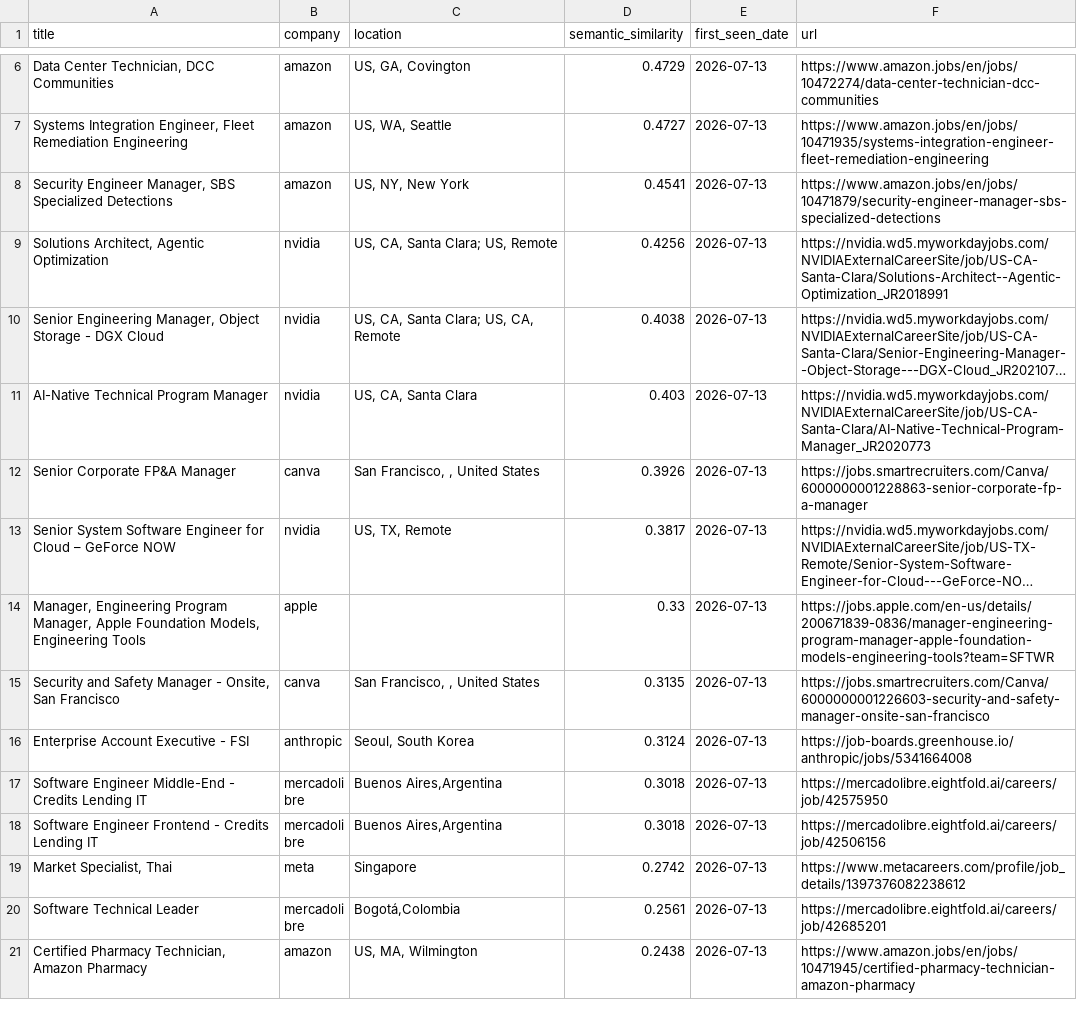
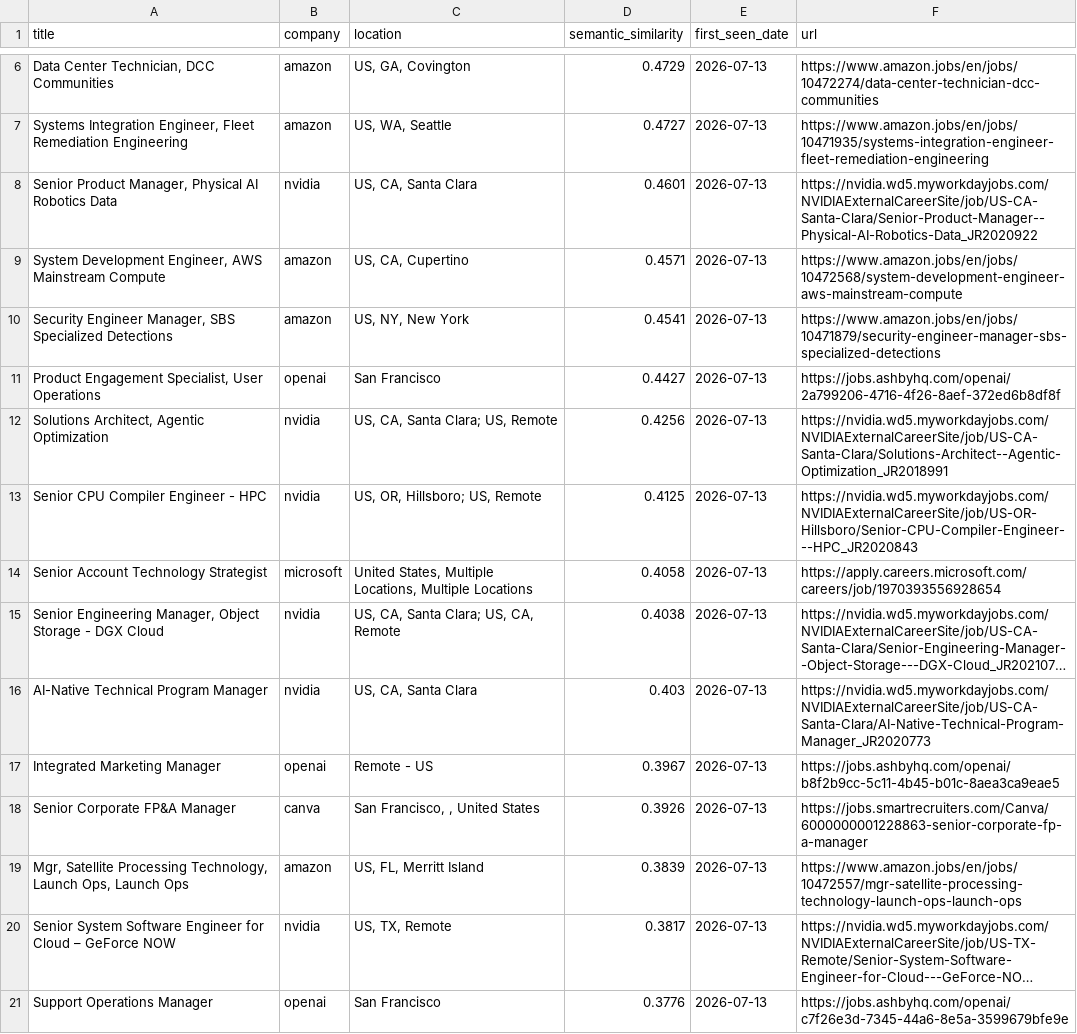
Before and after one commit to BarbaraPFloresRios/JobTracker, a CSV file: data/recent_jobs.csv, drawn as a sheet; only a part is shown, gaps mark what is left out; the shorter side is filled out with more unchanged rows; long unchanged cells end in …; the diff covers the shown part only; the diff names each change by its address in the sheet, - before the commit and + after, or states it on an @@ line.

```diff
--- a/data/recent_jobs.csv
+++ b/data/recent_jobs.csv
+row 8: Senior Product Manager, Physical AI Robotics Data | nvidia | US, CA, Santa Clara | 0.4601 | 2026-07-13 | https://nvidia.wd5.myworkdayjobs.com/NVIDIAExternalCareerSite/job/US-CA-Santa-Clara/Senior-Product-Manager--Physical-AI-Robotics-Data_JR2020922
+row 9: System Development Engineer, AWS Mainstream Compute | amazon | US, CA, Cupertino | 0.4571 | 2026-07-13 | https://www.amazon.jobs/en/jobs/10472568/system-development-engineer-aws-mainstream-compute
+row 11: Product Engagement Specialist, User Operations | openai | San Francisco | 0.4427 | 2026-07-13 | https://jobs.ashbyhq.com/openai/2a799206-4716-4f26-8aef-372ed6b8df8f
+row 13: Senior CPU Compiler Engineer - HPC | nvidia | US, OR, Hillsboro; US, Remote | 0.4125 | 2026-07-13 | https://nvidia.wd5.myworkdayjobs.com/NVIDIAExternalCareerSite/job/US-OR-Hillsboro/Senior-CPU-Compiler-Engineer---HPC_JR2020843
+row 14: Senior Account Technology Strategist | microsoft | United States, Multiple Locations, Multiple Locations | 0.4058 | 2026-07-13 | https://apply.careers.microsoft.com/careers/job/1970393556928654
+row 17: Integrated Marketing Manager | openai | Remote - US | 0.3967 | 2026-07-13 | https://jobs.ashbyhq.com/openai/b8f2b9cc-5c11-4b45-b01c-8aea3ca9eae5
+row 19: Mgr, Satellite Processing Technology, Launch Ops, Launch Ops | amazon | US, FL, Merritt Island | 0.3839 | 2026-07-13 | https://www.amazon.jobs/en/jobs/10472557/mgr-satellite-processing-technology-launch-ops-launch-ops
+row 21: Support Operations Manager | openai | San Francisco | 0.3776 | 2026-07-13 | https://jobs.ashbyhq.com/openai/c7f26e3d-7345-44a6-8e5a-3599679bfe9e
```
Also changed, not shown: 20 added rows, 2 moved rows and 2 edited cells elsewhere in this file, data/raw/amazon_science_jobs.csv, data/raw/apple_jobs.csv, 12 other files.
